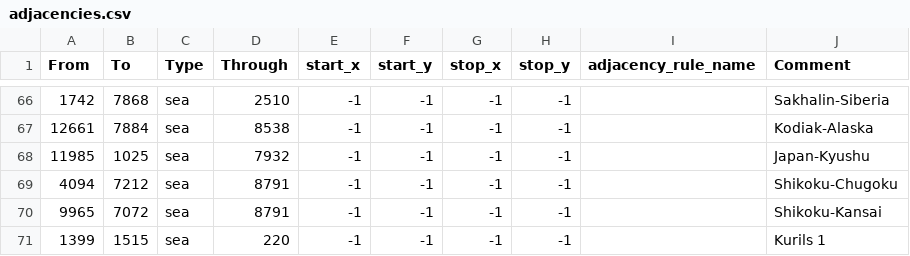
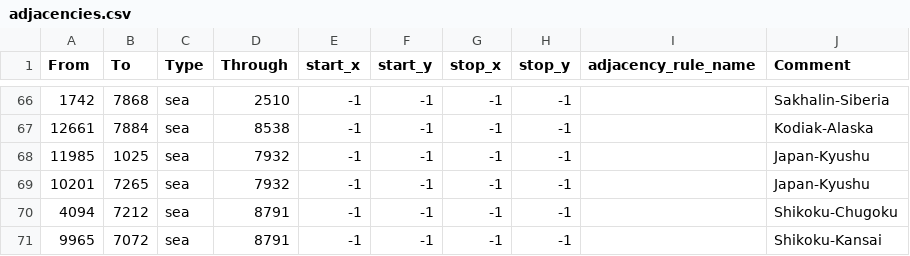
Before and after one commit to PyroFlareX/tzarmodgit6.0, a CSV file: map/adjacencies.csv, drawn as a sheet; only a part is shown, gaps mark what is left out; the shorter side is filled out with more unchanged rows.

```diff
--- a/map/adjacencies.csv
+++ b/map/adjacencies.csv
@@ -68,2 +68,3 @@ From;To;Type;Through;start_x;start_y;stop_x;stop_y;adjacency_rule_name;Comment
 11985;1025;sea;7932;-1;-1;-1;-1;;Japan-Kyushu
+10201;7265;sea;7932;-1;-1;-1;-1;;Japan-Kyushu
 4094;7212;sea;8791;-1;-1;-1;-1;;Shikoku-Chugoku
```
